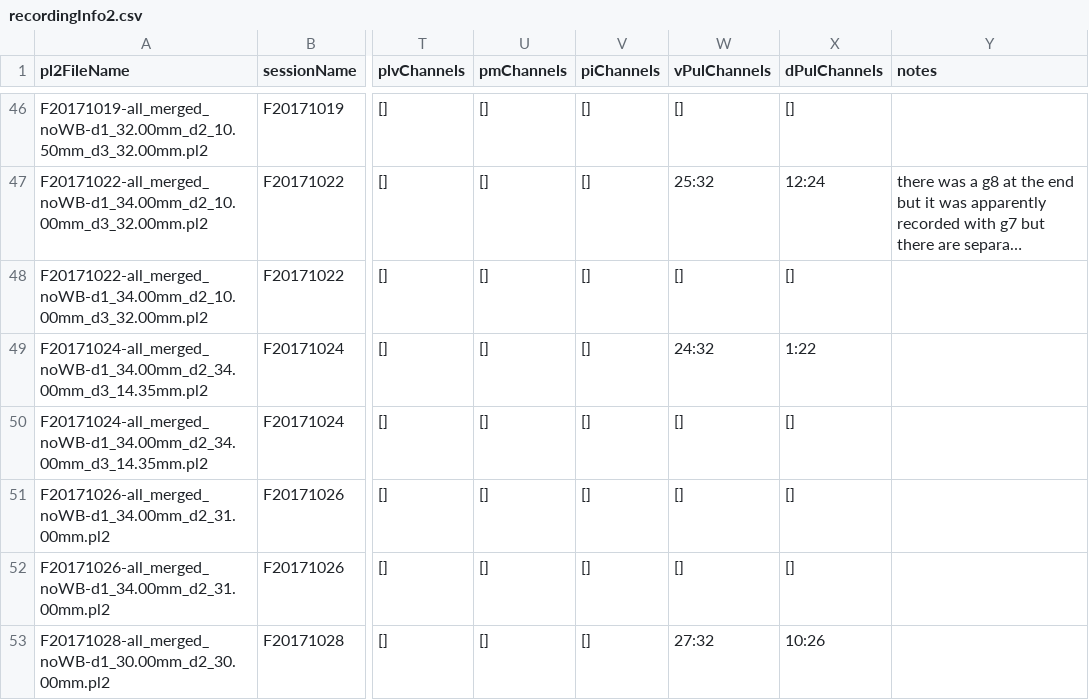
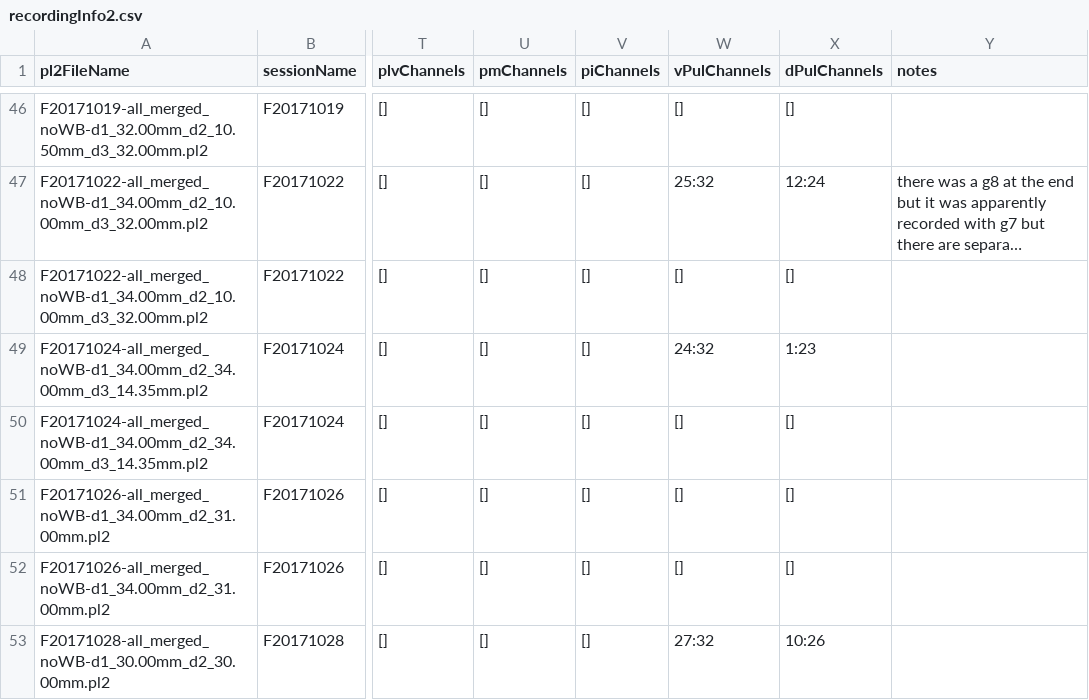
Before and after one commit to rly/gratings-task-analysis, a CSV file: recordingInfo2.csv, drawn as a sheet; only a part is shown, gaps mark what is left out; long unchanged cells end in …; the diff names each change by its address in the sheet, - before the commit and + after, or states it on an @@ line.

Commit message:
update recording info

```diff
--- a/recordingInfo2.csv
+++ b/recordingInfo2.csv
-X49 (dPulChannels): 1:22
+X49 (dPulChannels): 1:23
```
